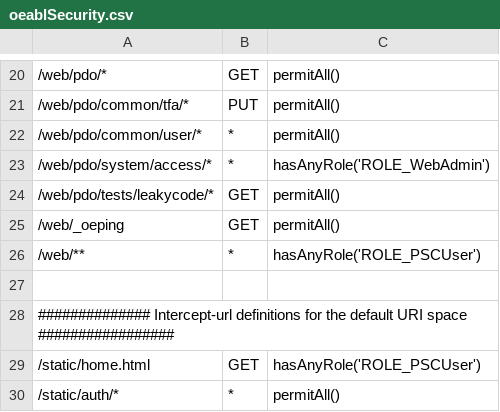
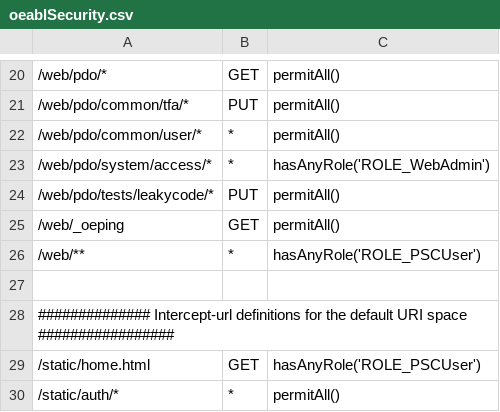
Before and after one commit to progress/Spark-Toolkit-Demos, a CSV file: oe117/Sports/PASOEContent/WEB-INF/oeablSecurity.csv, drawn as a sheet; only a part is shown, gaps mark what is left out.

```diff
--- a/oe117/Sports/PASOEContent/WEB-INF/oeablSecurity.csv
+++ b/oe117/Sports/PASOEContent/WEB-INF/oeablSecurity.csv
@@ -23,3 +23,3 @@
 "/web/pdo/system/access/*","*","hasAnyRole('ROLE_WebAdmin')"
-"/web/pdo/tests/leakycode/*","GET","permitAll()"
+"/web/pdo/tests/leakycode/*","PUT","permitAll()"
 "/web/_oeping","GET","permitAll()"
```
Also changed, not shown: oe12/Sports/PASOEContent/WEB-INF/oeablSecurity.csv, 19 other files.
